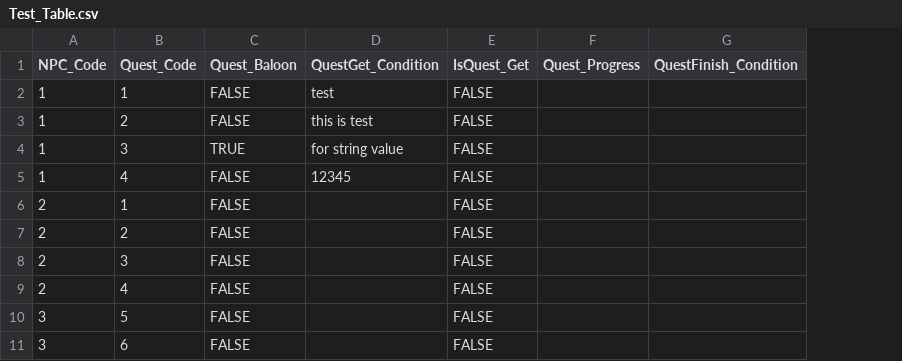
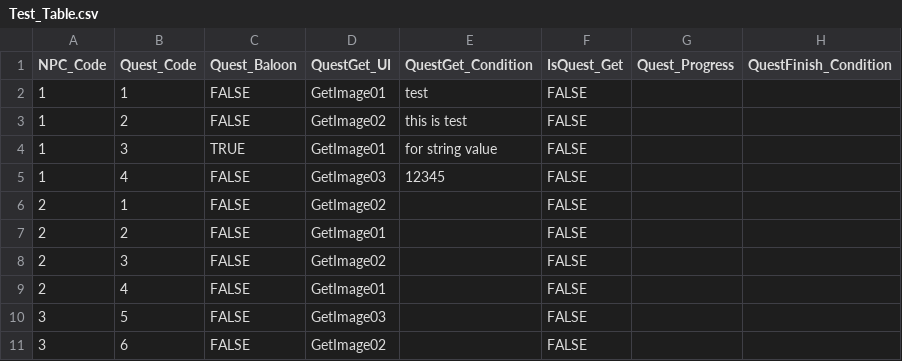
Before and after one commit to kimkimsun/RDD_DB_T, a CSV file: Assets/Resources/Test_Table.csv, drawn as a sheet; the diff names each change by its address in the sheet, - before the commit and + after, or states it on an @@ line.

```diff
--- a/Assets/Resources/Test_Table.csv
+++ b/Assets/Resources/Test_Table.csv
+column D (QuestGet_UI), rows 2-11: GetImage01 | GetImage02 | GetImage01 | GetImage03 | GetImage02 | GetImage01 | GetImage02 | GetImage01 | GetImage03 | GetImage02
```
Also changed, not shown: 2 other files.
